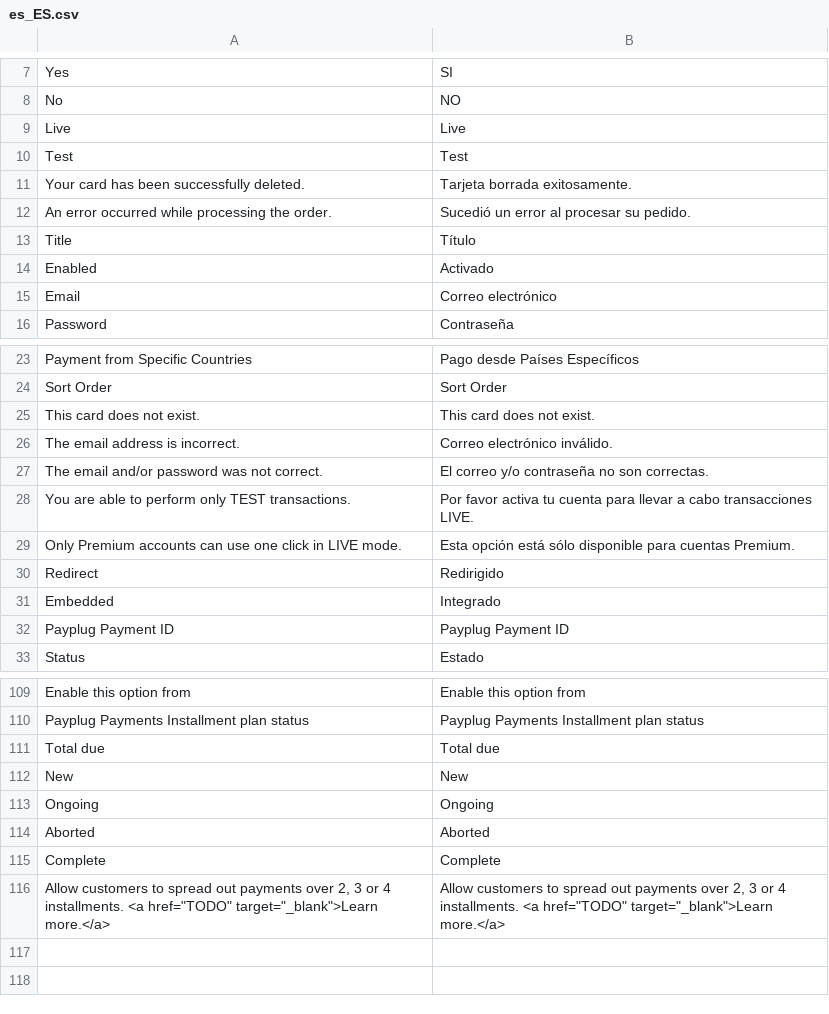
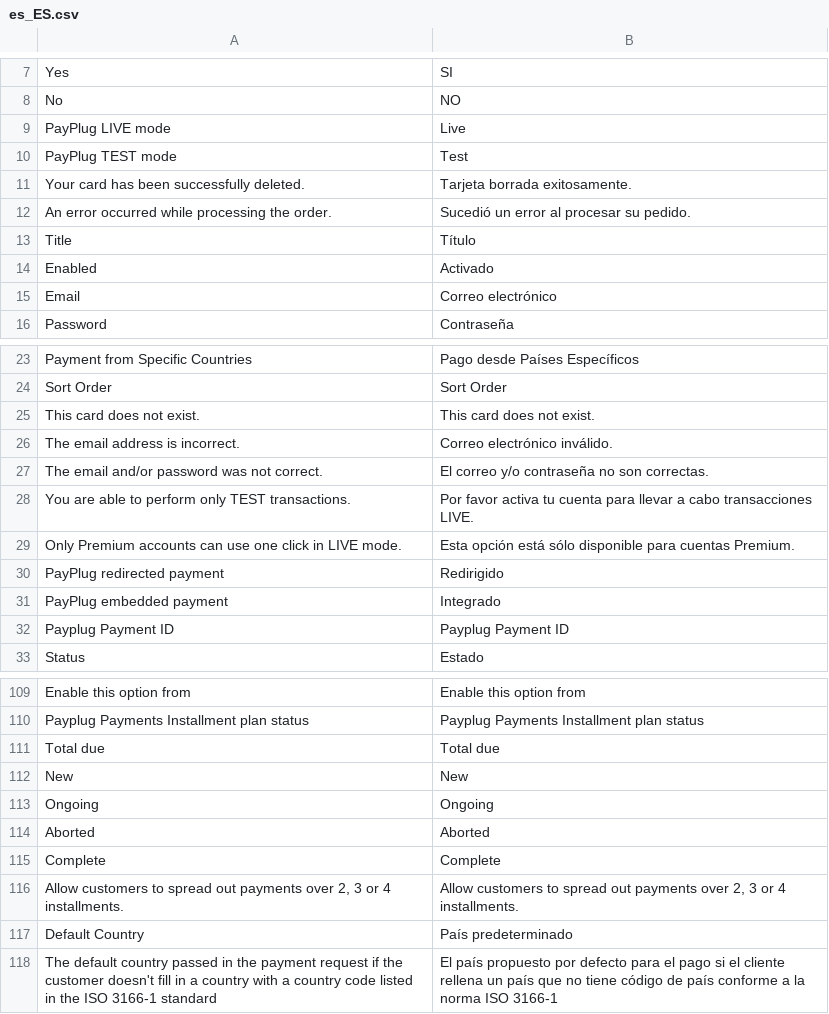
Before and after one commit to payplug/payplug-magento2, a CSV file: i18n/es_ES.csv, drawn as a sheet; only a part is shown, gaps mark what is left out.

```diff
--- a/i18n/es_ES.csv
+++ b/i18n/es_ES.csv
@@ -8,4 +8,4 @@
 "No","NO"
-"Live","Live"
-"Test","Test"
+"PayPlug LIVE mode","Live"
+"PayPlug TEST mode","Test"
 "Your card has been successfully deleted.","Tarjeta borrada exitosamente."
@@ -29,4 +29,4 @@
 "Only Premium accounts can use one click in LIVE mode.","Esta opción está sólo disponible para cuentas Premium."
-"Redirect","Redirigido"
-"Embedded","Integrado"
+"PayPlug redirected payment","Redirigido"
+"PayPlug embedded payment","Integrado"
 "Payplug Payment ID","Payplug Payment ID"
@@ -115,2 +115,4 @@
 "Complete","Complete"
-"Allow customers to spread out payments over 2, 3 or 4 installments. <a href=""TODO"" target=""_blank"">Learn more.</a>","Allow customers to spread out payments over 2, 3 or 4 installments. <a href=""TODO"" target=""_blank"">Learn more.</a>"
+"Allow customers to spread out payments over 2, 3 or 4 installments.","Allow customers to spread out payments over 2, 3 or 4 installments."
+"Default Country","País predeterminado"
+"The default country passed in the payment request if the customer doesn't fill in a country with a country code listed in the ISO 3166-1 standard","El país propuesto por defecto para el pago si el cliente rellena un país que no tiene código de país conforme a la norma ISO 3166-1"
```
Also changed, not shown: i18n/en_US.csv, i18n/fr_FR.csv, 15 other files.
